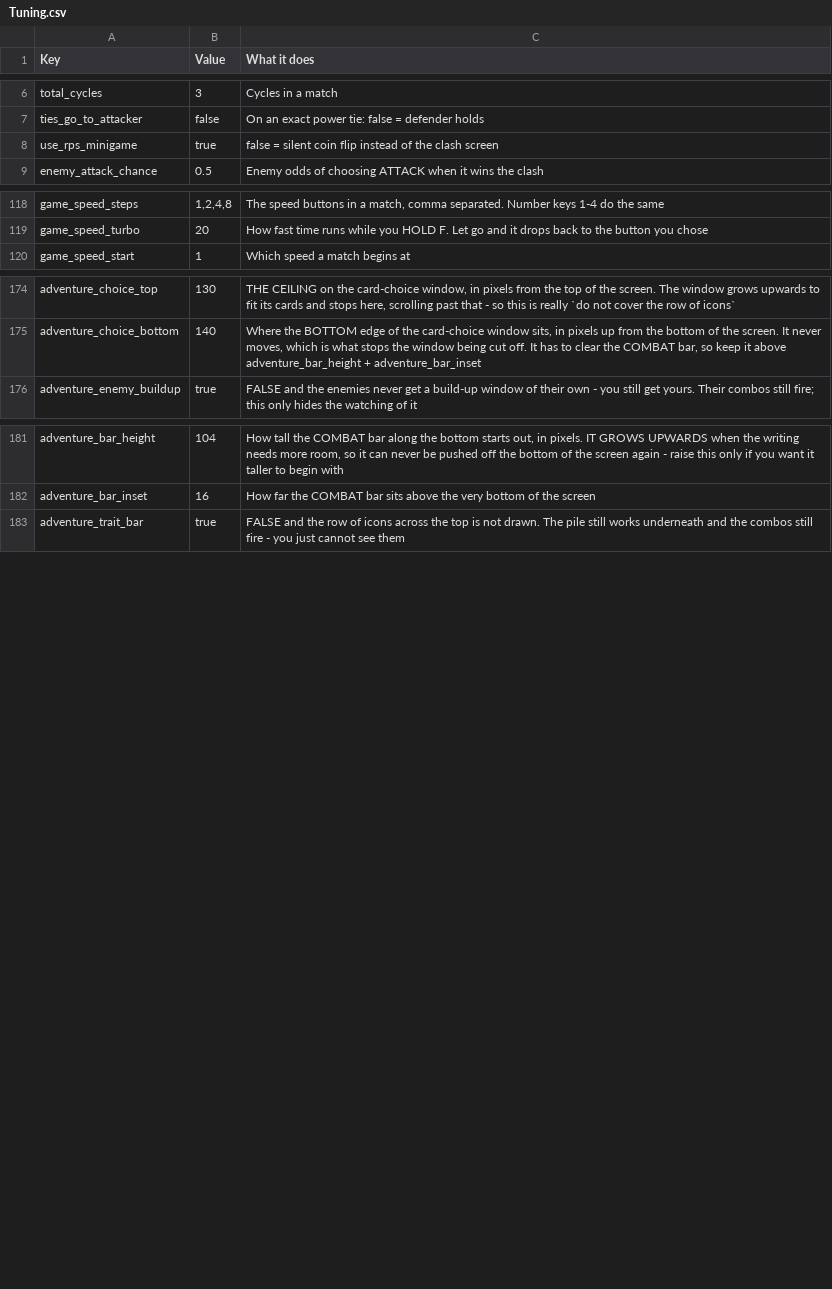
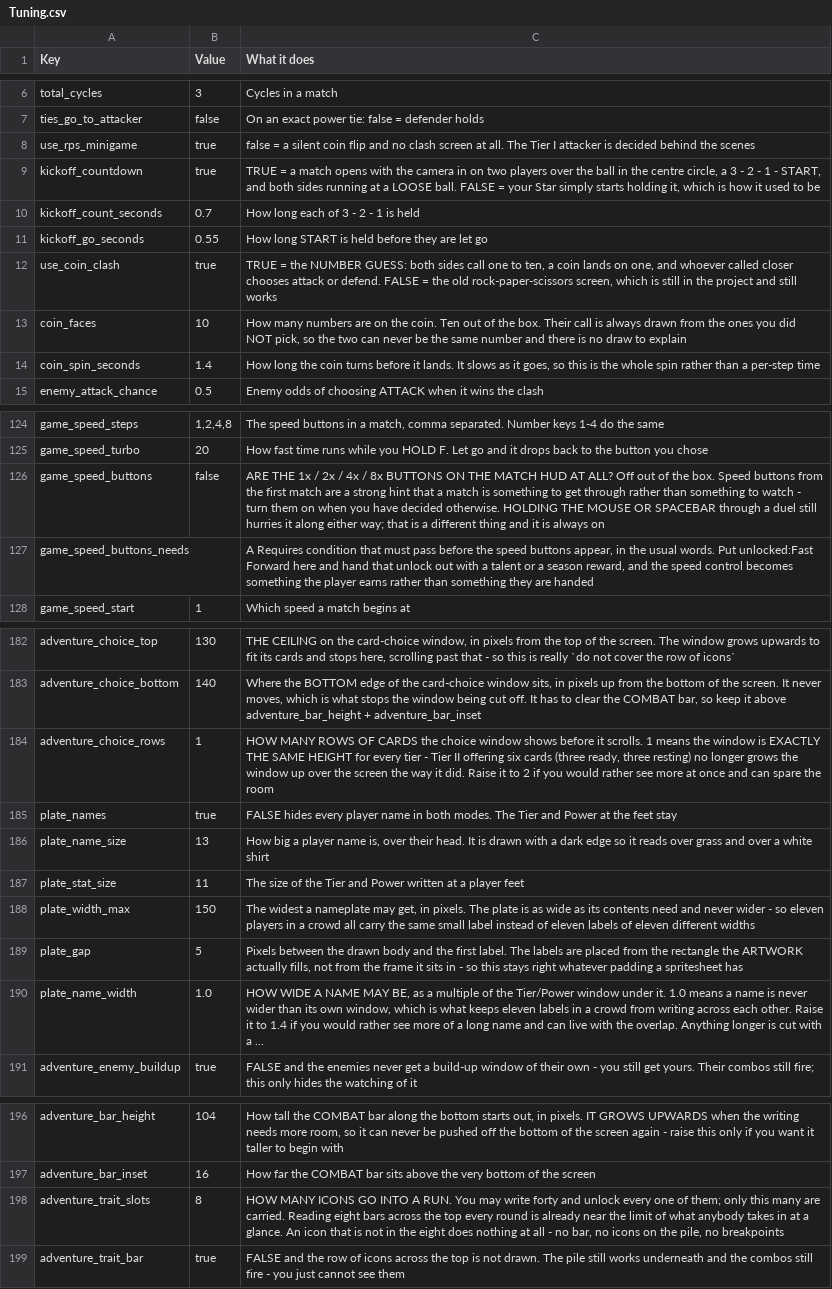
Before and after one commit to SchwartzAnthony/project_sb, a CSV file: data/Tuning.csv, drawn as a sheet; only a part is shown, gaps mark what is left out.

Commit message:
Adventure fix

```diff
--- a/data/Tuning.csv
+++ b/data/Tuning.csv
@@ -7,3 +7,9 @@ total_cycles,3,Cycles in a match
 ties_go_to_attacker,false,On an exact power tie: false = defender holds
-use_rps_minigame,true,false = silent coin flip instead of the clash screen
+use_rps_minigame,true,"false = a silent coin flip and no clash screen at all. The Tier I attacker is decided behind the scenes"
+kickoff_countdown,true,"TRUE = a match opens with the camera in on two players over the ball in the centre circle, a 3 - 2 - 1 - START, and both sides running at a LOOSE ball. FALSE = your Star simply starts holding it, which is how it used to be"
+kickoff_count_seconds,0.7,How long each of 3 - 2 - 1 is held
+kickoff_go_seconds,0.55,How long START is held before they are let go
+use_coin_clash,true,"TRUE = the NUMBER GUESS: both sides call one to ten, a coin lands on one, and whoever called closer chooses attack or defend. FALSE = the old rock-paper-scissors screen, which is still in the project and still works"
+coin_faces,10,"How many numbers are on the coin. Ten out of the box. Their call is always drawn from the ones you did NOT pick, so the two can never be the same number and there is no draw to explain"
+coin_spin_seconds,1.4,"How long the coin turns before it lands. It slows as it goes, so this is the whole spin rather than a per-step time"
 enemy_attack_chance,0.5,Enemy odds of choosing ATTACK when it wins the clash
@@ -119,2 +125,4 @@ game_speed_steps,"1,2,4,8","The speed buttons in a match, comma separated. Numbe
 game_speed_turbo,20,How fast time runs while you HOLD F. Let go and it drops back to the button you chose
+game_speed_buttons,false,"ARE THE 1x / 2x / 4x / 8x BUTTONS ON THE MATCH HUD AT ALL? Off out of the box. Speed buttons from the first match are a strong hint that a match is something to get through rather than something to watch - turn them on when you have decided otherwise. HOLDING THE MOUSE OR SPACEBAR through a duel still hurries it along either way; that is a different thing and it is always on"
+game_speed_buttons_needs,,"A Requires condition that must pass before the speed buttons appear, in the usual words. Put unlocked:Fast Forward here and hand that unlock out with a talent or a season reward, and the speed control becomes something the player earns rather than something they are handed"
 game_speed_start,1,Which speed a match begins at
@@ -175,2 +183,9 @@ adventure_choice_top,130,"THE CEILING on the card-choice window, in pixels from
 adventure_choice_bottom,140,"Where the BOTTOM edge of the card-choice window sits, in pixels up from the bottom of the screen. It never moves, which is what stops the window being cut off. It has to clear the COMBAT bar, so keep it above adventure_bar_height + adventure_bar_inset"
+adventure_choice_rows,1,"HOW MANY ROWS OF CARDS the choice window shows before it scrolls. 1 means the window is EXACTLY THE SAME HEIGHT for every tier - Tier II offering six cards (three ready, three resting) no longer grows the window up over the screen the way it did. Raise it to 2 if you would rather see more at once and can spare the room"
+plate_names,true,"FALSE hides every player name in both modes. The Tier and Power at the feet stay"
+plate_name_size,13,"How big a player name is, over their head. It is drawn with a dark edge so it reads over grass and over a white shirt"
+plate_stat_size,11,The size of the Tier and Power written at a player feet
+plate_width_max,150,"The widest a nameplate may get, in pixels. The plate is as wide as its contents need and never wider - so eleven players in a crowd all carry the same small label instead of eleven labels of eleven different widths"
+plate_gap,5,"Pixels between the drawn body and the first label. The labels are placed from the rectangle the ARTWORK actually fills, not from the frame it sits in - so this stays right whatever padding a spritesheet has"
+plate_name_width,1.0,"HOW WIDE A NAME MAY BE, as a multiple of the Tier/Power window under it. 1.0 means a name is never wider than its own window, which is what keeps eleven labels in a crowd from writing across each other. Raise it to 1.4 if you would rather see more of a long name and can live with the overlap. Anything longer is cut with a ..."
 adventure_enemy_buildup,true,"FALSE and the enemies never get a build-up window of their own - you still get yours. Their combos still fire; this only hides the watching of it"
@@ -182,2 +197,3 @@ adventure_bar_height,104,"How tall the COMBAT bar along the bottom starts out, i
 adventure_bar_inset,16,How far the COMBAT bar sits above the very bottom of the screen
+adventure_trait_slots,8,"HOW MANY ICONS GO INTO A RUN. You may write forty and unlock every one of them; only this many are carried. Reading eight bars across the top every round is already near the limit of what anybody takes in at a glance. An icon that is not in the eight does nothing at all - no bar, no icons on the pile, no breakpoints"
 adventure_trait_bar,true,"FALSE and the row of icons across the top is not drawn. The pile still works underneath and the combos still fire - you just cannot see them"
```
Also changed, not shown: data/AdventureCombos.csv, data/AdventureTraits.csv, 24 other files.
